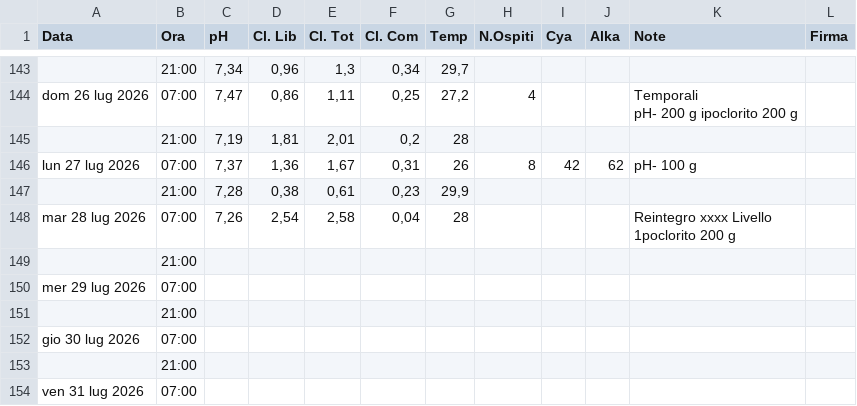
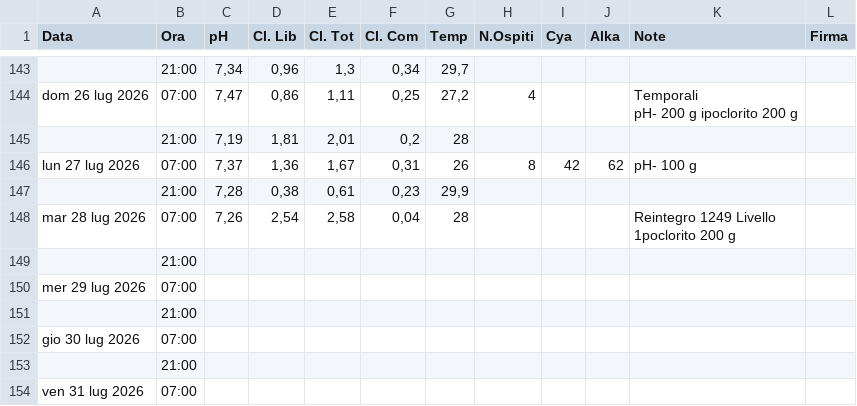
Before and after one commit to paolodelbalio/registrileanfore, a CSV file: REGISTRO CHIMICO 2026.csv, drawn as a sheet; only a part is shown, gaps mark what is left out.

Commit message:
Aggiornamento automatico: REGISTRO CHIMICO 2026.csv

```diff
--- a/REGISTRO CHIMICO 2026.csv
+++ b/REGISTRO CHIMICO 2026.csv
@@ -180,4 +180,4 @@ lun 27 lug 2026,07:00,"7,37","1,36","1,67","0,31",26,8,42,62,pH- 100 g ,
 ,21:00,"7,28","0,38","0,61","0,23","29,9",,,,,
-mar 28 lug 2026,07:00,"7,26","2,54","2,58","0,04",28,,,,"Reintegro xxxx Livello
-1poclorito 200 g",
+mar 28 lug 2026,07:00,"7,26","2,54","2,58","0,04",28,,,,"Reintegro 1249 Livello
+1poclorito 200 g",
 ,21:00,,,,,,,,,,
```
